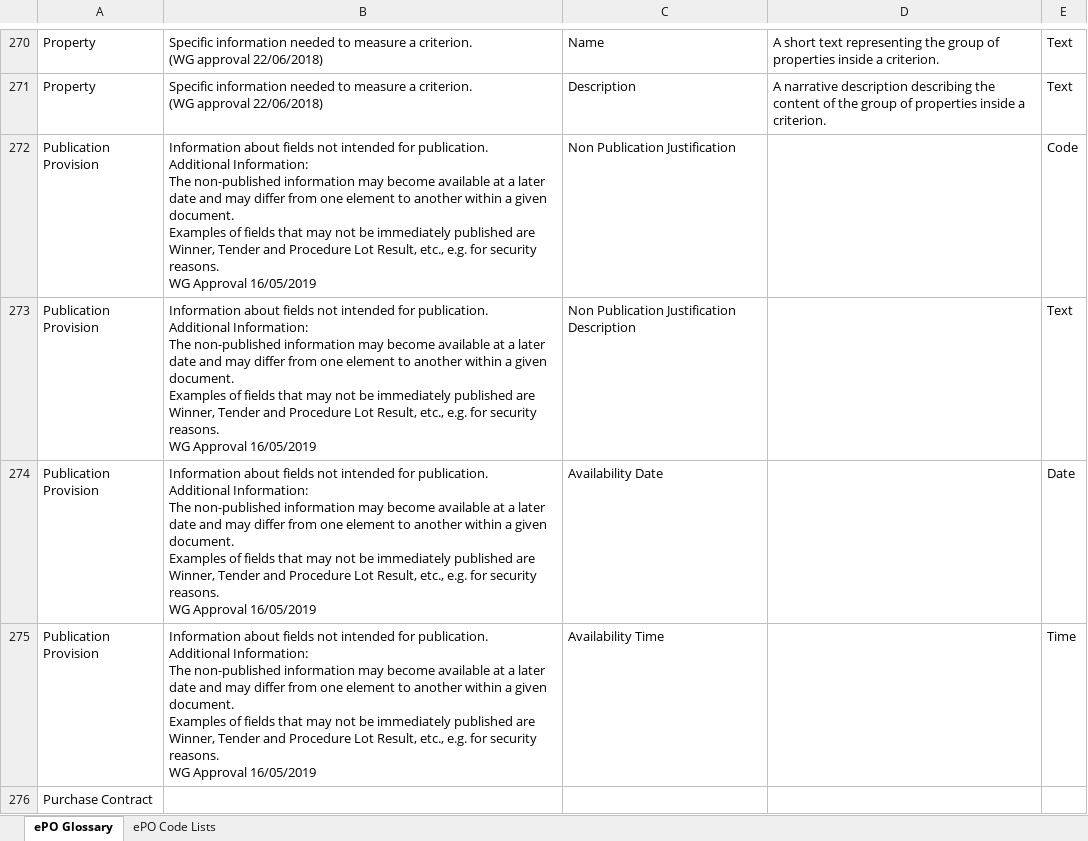
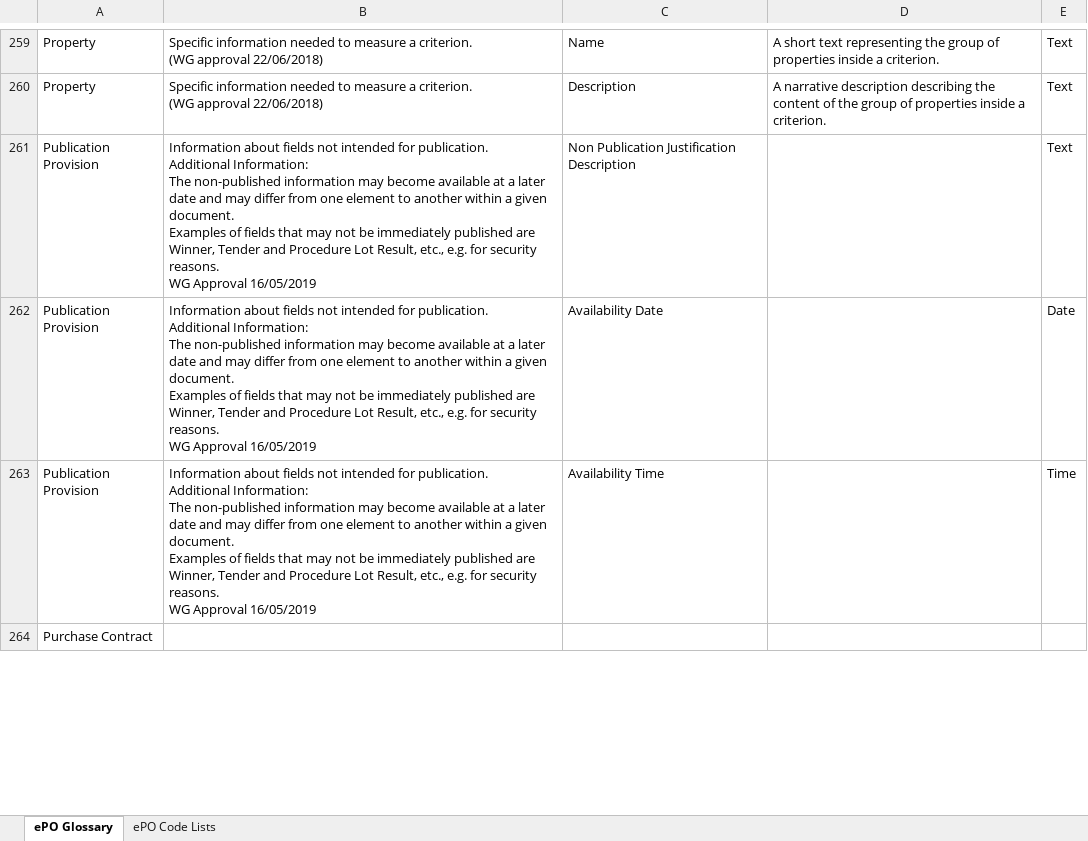
Before and after one commit to OP-TED/ePO, an Excel workbook: v2.0.1/02-Glossary/ePO-Glossary.xlsx, sheet ePO Glossary, drawn as a sheet; only a part is shown, gaps mark what is left out; values as stored, in another font and other column widths than the file's, no borders; table styles not drawn; removed rows and columns are numbered as before the commit, all else as after; ↵ is a line break in a cell; the diff covers the shown part only; the diff names each change by its address in the sheet, - before the commit and + after, or states it on an @@ line.

Commit message:
Updated version of the Glossary

```diff
--- a/v2.0.1/02-Glossary/ePO-Glossary.xlsx (sheet ePO Glossary)
+++ b/v2.0.1/02-Glossary/ePO-Glossary.xlsx (sheet ePO Glossary)
-row 272: Publication Provision | Information about fields not intended for publication. ↵ Additional Information: ↵ The non-published information may become available at a later date and may differ from one element to another within a given document. ↵ Examples of fields that may not be immediately published are Winner, Tender and Procedure Lot Result, etc., e.g. for security reasons. ↵ WG Approval 16/05/2019 | Non Publication Justification |  | Code
```
Also changed, not shown: 6 added rows, 23 removed rows and 5 edited cells elsewhere in this sheet, sheet ePO Code Lists, 2 other files.
